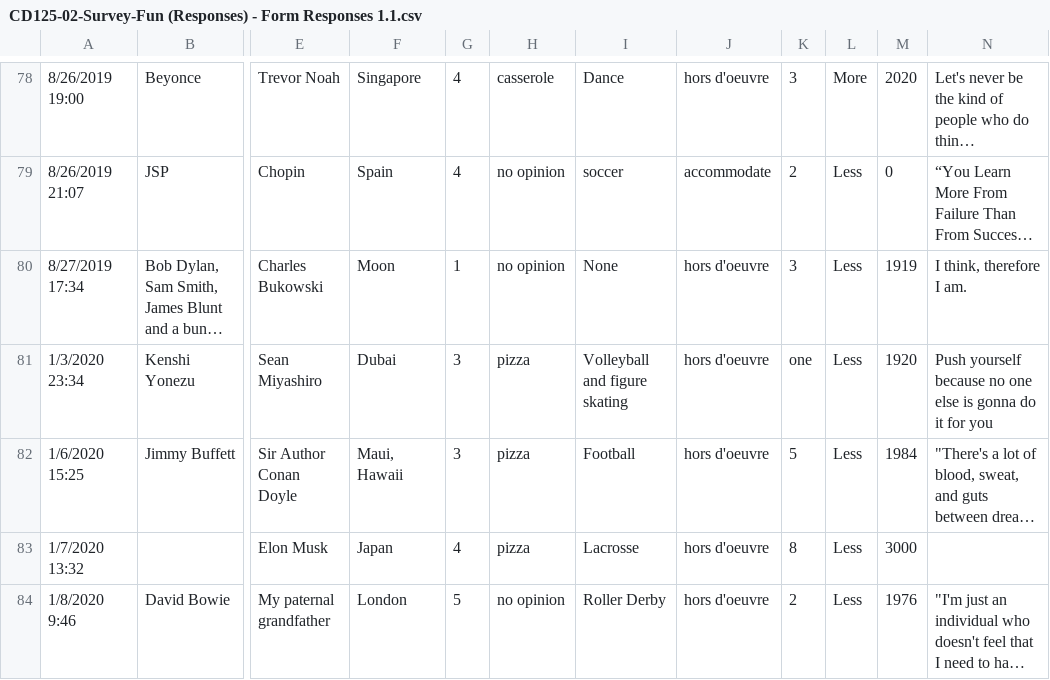
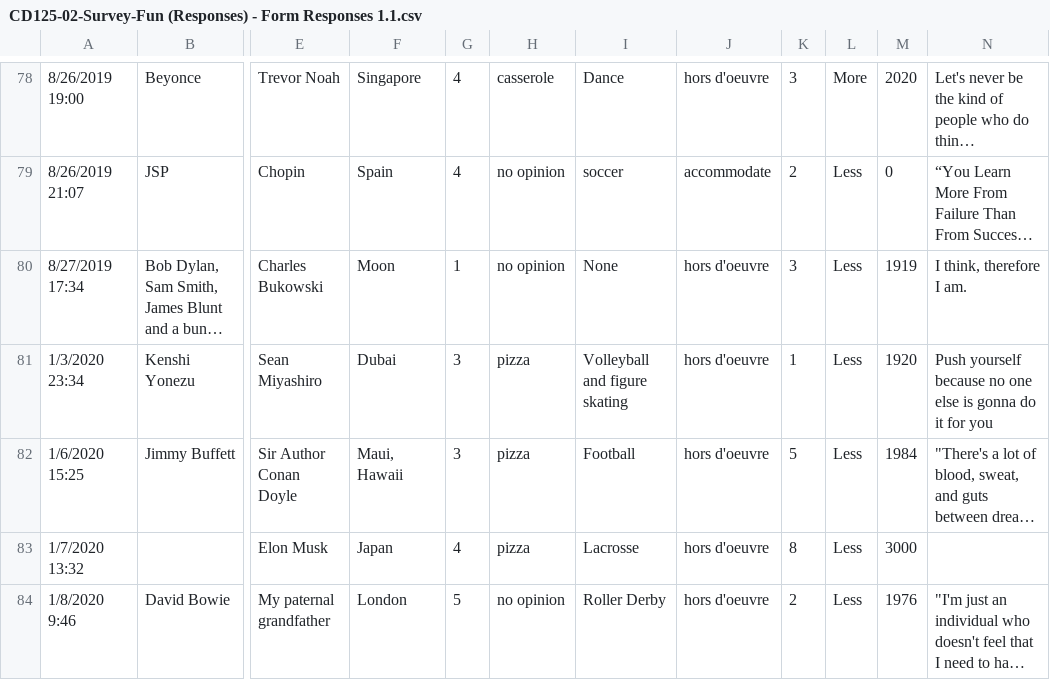
Before and after one commit to flyiingfrogz/heightproject, a CSV file: CD125-02-Survey-Fun (Responses) - Form Responses 1.1.csv, drawn as a sheet; only a part is shown, gaps mark what is left out; long unchanged cells end in …; the diff covers the shown part only; the diff names each change by its address in the sheet, - before the commit and + after, or states it on an @@ line.

```diff
--- a/CD125-02-Survey-Fun (Responses) - Form Responses 1.1.csv
+++ b/CD125-02-Survey-Fun (Responses) - Form Responses 1.1.csv
-K81: one
+K81: 1
```
Also changed, not shown: 14 edited cells elsewhere in this file.
